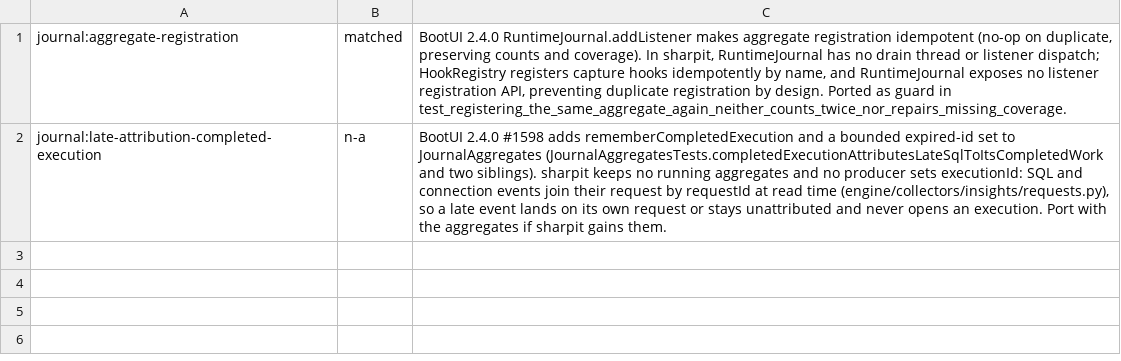
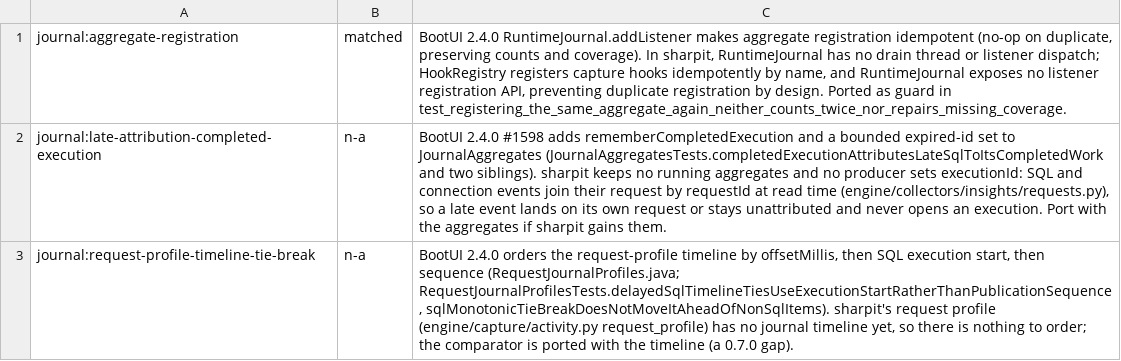
Before and after one commit to ffroliva/sharpit, a TSV file: docs/reference/matrix-updates/a5a-journal.tsv, drawn as a sheet.

Commit message:
revert: the timeline tie-break waits for the request profile's journal timeline; it is recorded as not applicable

```diff
--- a/docs/reference/matrix-updates/a5a-journal.tsv
+++ b/docs/reference/matrix-updates/a5a-journal.tsv
@@ -2 +2,2 @@ journal:aggregate-registration	matched	BootUI 2.4.0 RuntimeJournal.addListener m
 journal:late-attribution-completed-execution	n-a	BootUI 2.4.0 #1598 adds rememberCompletedExecution and a bounded expired-id set to JournalAggregates (JournalAggregatesTests.completedExecutionAttributesLateSqlToItsCompletedWork and two siblings). sharpit keeps no running aggregates and no producer sets executionId: SQL and connection events join their request by requestId at read time (engine/collectors/insights/requests.py), so a late event lands on its own request or stays unattributed and never opens an execution. Port with the aggregates if sharpit gains them.
+journal:request-profile-timeline-tie-break	n-a	BootUI 2.4.0 orders the request-profile timeline by offsetMillis, then SQL execution start, then sequence (RequestJournalProfiles.java; RequestJournalProfilesTests.delayedSqlTimelineTiesUseExecutionStartRatherThanPublicationSequence, sqlMonotonicTieBreakDoesNotMoveItAheadOfNonSqlItems). sharpit's request profile (engine/capture/activity.py request_profile) has no journal timeline yet, so there is nothing to order; the comparator is ported with the timeline (a 0.7.0 gap).
```
Also changed, not shown: 3 other files.
